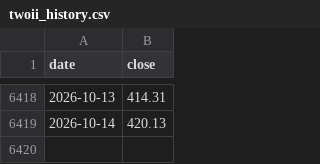
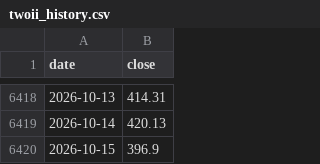
Before and after one commit to juechang0328-rgb/Business-Cycle-monitor, a CSV file: data/twoii_history.csv, drawn as a sheet; only a part is shown, gaps mark what is left out.

```diff
--- a/data/twoii_history.csv
+++ b/data/twoii_history.csv
@@ -6419 +6419,2 @@ date,close
 2026-10-14,420.13
+2026-10-15,396.9
```
